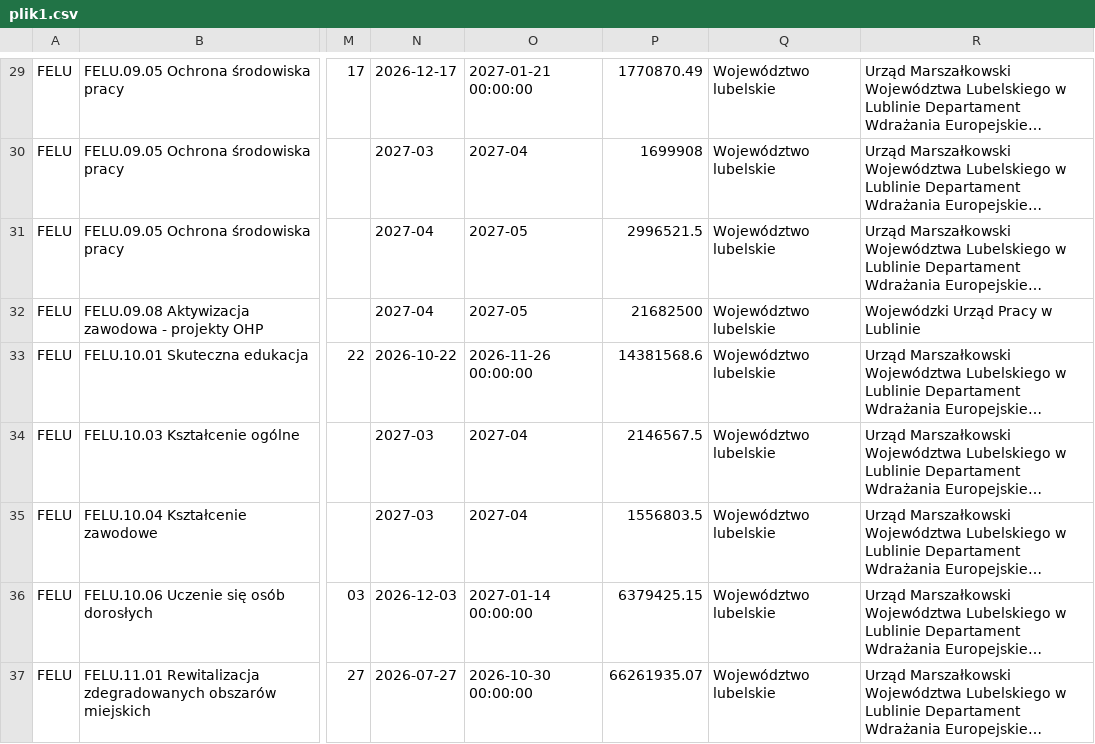
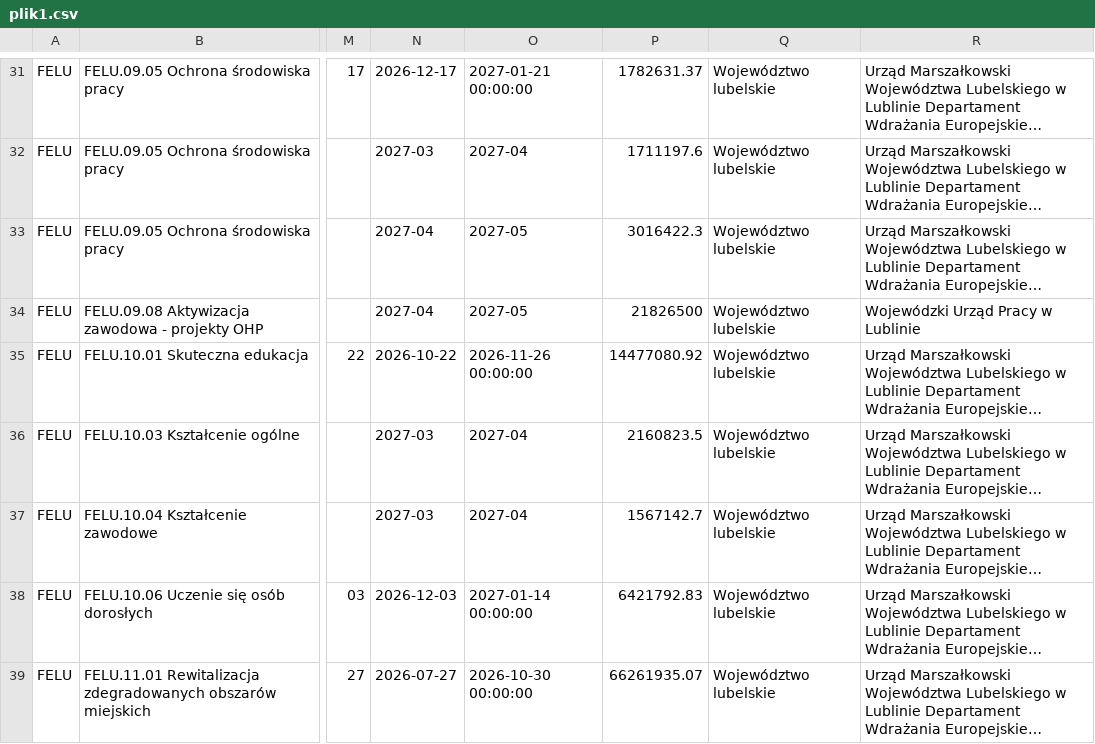
Before and after one commit to pl-data-design/dane-publiczne, a CSV file: dane/regiony/lubelskie/plik1.csv, drawn as a sheet; only a part is shown, gaps mark what is left out; long unchanged cells end in …; addresses are those after the commit; the diff covers the shown part only; the diff names each change by its address in the sheet, - before the commit and + after, or states it on an @@ line.

```diff
--- a/dane/regiony/lubelskie/plik1.csv
+++ b/dane/regiony/lubelskie/plik1.csv
-P31: 1770870.49
+P31: 1782631.37
-P32: 1699908
+P32: 1711197.6
-P33: 2996521.5
+P33: 3016422.3
-P34: 21682500
+P34: 21826500
-P35: 14381568.6
+P35: 14477080.92
-P36: 2146567.5
+P36: 2160823.5
-P37: 1556803.5
+P37: 1567142.7
-P38: 6379425.15
+P38: 6421792.83
```
Also changed, not shown: 2 added rows, 4 removed rows and 41 edited cells elsewhere in this file, dane/regiony/dolnoslaskie/plik1.csv, dane/regiony/pomorskie/plik1.csv, 21 other files.
